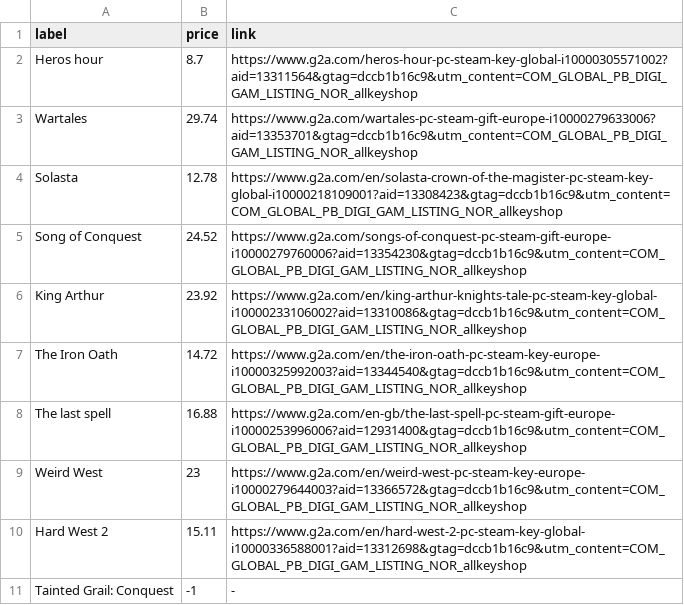
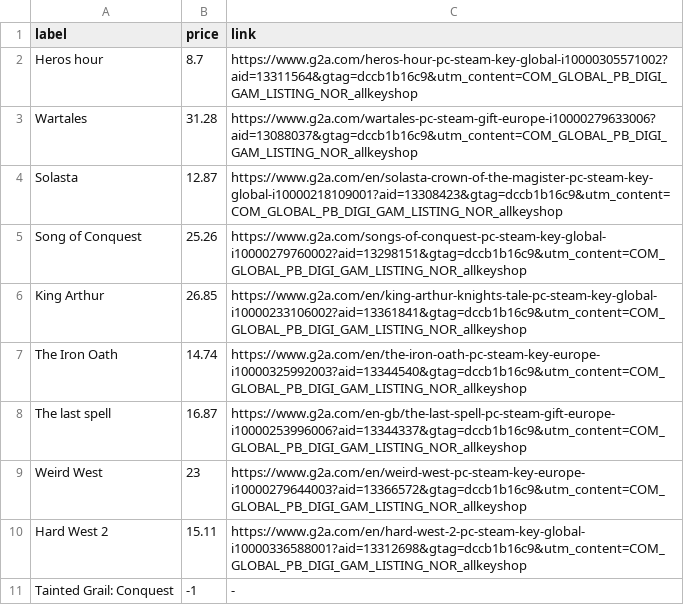
Before and after one commit to ste-xx/steam-price-watcher, a TSV file: report.tsv, drawn as a sheet.

Commit message:
Commit from GitHub Actions (Steam Watch Report)

```diff
--- a/report.tsv
+++ b/report.tsv
@@ -2,8 +2,8 @@ label	price	link
 Heros hour	8.7	https://www.g2a.com/heros-hour-pc-steam-key-global-i10000305571002?aid=13311564&gtag=dccb1b16c9&utm_content=COM_GLOBAL_PB_DIGI_GAM_LISTING_NOR_allkeyshop
-Wartales	29.74	https://www.g2a.com/wartales-pc-steam-gift-europe-i10000279633006?aid=13353701&gtag=dccb1b16c9&utm_content=COM_GLOBAL_PB_DIGI_GAM_LISTING_NOR_allkeyshop
-Solasta	12.78	https://www.g2a.com/en/solasta-crown-of-the-magister-pc-steam-key-global-i10000218109001?aid=13308423&gtag=dccb1b16c9&utm_content=COM_GLOBAL_PB_DIGI_GAM_LISTING_NOR_allkeyshop
-Song of Conquest	24.52	https://www.g2a.com/songs-of-conquest-pc-steam-gift-europe-i10000279760006?aid=13354230&gtag=dccb1b16c9&utm_content=COM_GLOBAL_PB_DIGI_GAM_LISTING_NOR_allkeyshop
-King Arthur	23.92	https://www.g2a.com/en/king-arthur-knights-tale-pc-steam-key-global-i10000233106002?aid=13310086&gtag=dccb1b16c9&utm_content=COM_GLOBAL_PB_DIGI_GAM_LISTING_NOR_allkeyshop
-The Iron Oath	14.72	https://www.g2a.com/en/the-iron-oath-pc-steam-key-europe-i10000325992003?aid=13344540&gtag=dccb1b16c9&utm_content=COM_GLOBAL_PB_DIGI_GAM_LISTING_NOR_allkeyshop
-The last spell	16.88	https://www.g2a.com/en-gb/the-last-spell-pc-steam-gift-europe-i10000253996006?aid=12931400&gtag=dccb1b16c9&utm_content=COM_GLOBAL_PB_DIGI_GAM_LISTING_NOR_allkeyshop
+Wartales	31.28	https://www.g2a.com/wartales-pc-steam-gift-europe-i10000279633006?aid=13088037&gtag=dccb1b16c9&utm_content=COM_GLOBAL_PB_DIGI_GAM_LISTING_NOR_allkeyshop
+Solasta	12.87	https://www.g2a.com/en/solasta-crown-of-the-magister-pc-steam-key-global-i10000218109001?aid=13308423&gtag=dccb1b16c9&utm_content=COM_GLOBAL_PB_DIGI_GAM_LISTING_NOR_allkeyshop
+Song of Conquest	25.26	https://www.g2a.com/songs-of-conquest-pc-steam-key-global-i10000279760002?aid=13298151&gtag=dccb1b16c9&utm_content=COM_GLOBAL_PB_DIGI_GAM_LISTING_NOR_allkeyshop
+King Arthur	26.85	https://www.g2a.com/en/king-arthur-knights-tale-pc-steam-key-global-i10000233106002?aid=13361841&gtag=dccb1b16c9&utm_content=COM_GLOBAL_PB_DIGI_GAM_LISTING_NOR_allkeyshop
+The Iron Oath	14.74	https://www.g2a.com/en/the-iron-oath-pc-steam-key-europe-i10000325992003?aid=13344540&gtag=dccb1b16c9&utm_content=COM_GLOBAL_PB_DIGI_GAM_LISTING_NOR_allkeyshop
+The last spell	16.87	https://www.g2a.com/en-gb/the-last-spell-pc-steam-gift-europe-i10000253996006?aid=13344337&gtag=dccb1b16c9&utm_content=COM_GLOBAL_PB_DIGI_GAM_LISTING_NOR_allkeyshop
 Weird West	23	https://www.g2a.com/en/weird-west-pc-steam-key-europe-i10000279644003?aid=13366572&gtag=dccb1b16c9&utm_content=COM_GLOBAL_PB_DIGI_GAM_LISTING_NOR_allkeyshop
```
